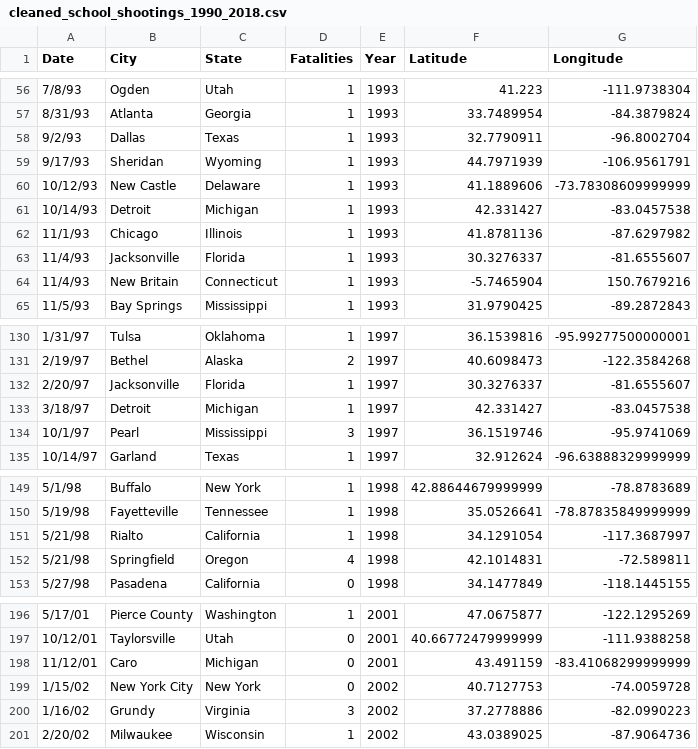
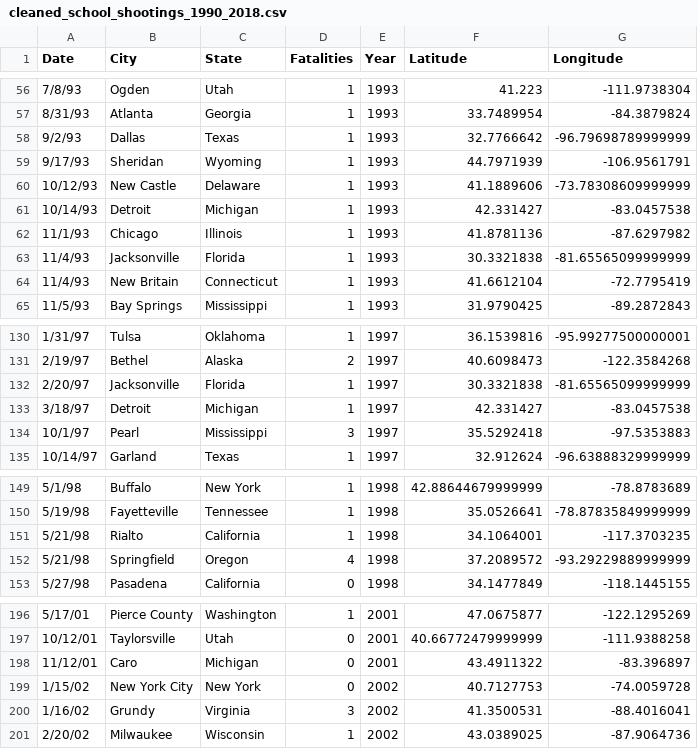
Before and after one commit to thenups/project2-crimemapping, a CSV file: Max/Dataset_Cleaning_Exploration/Output/cleaned_school_shootings_1990_2018.csv, drawn as a sheet; only a part is shown, gaps mark what is left out; the diff covers the shown part only.

```diff
--- a/Max/Dataset_Cleaning_Exploration/Output/cleaned_school_shootings_1990_2018.csv
+++ b/Max/Dataset_Cleaning_Exploration/Output/cleaned_school_shootings_1990_2018.csv
@@ -57,3 +57,3 @@ Date,City,State,Fatalities,Year,Latitude,Longitude
 8/31/93,Atlanta,Georgia,1,1993,33.7489954,-84.3879824
-9/2/93,Dallas,Texas,1,1993,32.7790911,-96.8002704
+9/2/93,Dallas,Texas,1,1993,32.7766642,-96.79698789999999
 9/17/93,Sheridan,Wyoming,1,1993,44.7971939,-106.9561791
@@ -62,4 +62,4 @@ Date,City,State,Fatalities,Year,Latitude,Longitude
 11/1/93,Chicago,Illinois,1,1993,41.8781136,-87.6297982
-11/4/93,Jacksonville,Florida,1,1993,30.3276337,-81.6555607
-11/4/93,New Britain,Connecticut,1,1993,-5.7465904,150.7679216
+11/4/93,Jacksonville,Florida,1,1993,30.3321838,-81.65565099999999
+11/4/93,New Britain,Connecticut,1,1993,41.6612104,-72.7795419
 11/5/93,Bay Springs,Mississippi,1,1993,31.9790425,-89.2872843
@@ -131,5 +131,5 @@ Date,City,State,Fatalities,Year,Latitude,Longitude
 2/19/97,Bethel,Alaska,2,1997,40.6098473,-122.3584268
-2/20/97,Jacksonville,Florida,1,1997,30.3276337,-81.6555607
+2/20/97,Jacksonville,Florida,1,1997,30.3321838,-81.65565099999999
 3/18/97,Detroit,Michigan,1,1997,42.331427,-83.0457538
-10/1/97,Pearl,Mississippi,3,1997,36.1519746,-95.9741069
+10/1/97,Pearl,Mississippi,3,1997,35.5292418,-97.5353883
 10/14/97,Garland,Texas,1,1997,32.912624,-96.63888329999999
@@ -150,4 +150,4 @@ Date,City,State,Fatalities,Year,Latitude,Longitude
 5/19/98,Fayetteville,Tennessee,1,1998,35.0526641,-78.87835849999999
-5/21/98,Rialto,California,1,1998,34.1291054,-117.3687997
-5/21/98,Springfield,Oregon,4,1998,42.1014831,-72.589811
+5/21/98,Rialto,California,1,1998,34.1064001,-117.3703235
+5/21/98,Springfield,Oregon,4,1998,37.2089572,-93.29229889999999
 5/27/98,Pasadena,California,0,1998,34.1477849,-118.1445155
@@ -197,5 +197,5 @@ Date,City,State,Fatalities,Year,Latitude,Longitude
 10/12/01,Taylorsville,Utah,0,2001,40.66772479999999,-111.9388258
-11/12/01,Caro,Michigan,0,2001,43.491159,-83.41068299999999
+11/12/01,Caro,Michigan,0,2001,43.4911322,-83.396897
 1/15/02,New York City,New York,0,2002,40.7127753,-74.0059728
-1/16/02,Grundy,Virginia,3,2002,37.2778886,-82.0990223
+1/16/02,Grundy,Virginia,3,2002,41.3500531,-88.4016041
 2/20/02,Milwaukee,Wisconsin,1,2002,43.0389025,-87.9064736
```
Also changed, not shown: 78 edited cells elsewhere in this file.
